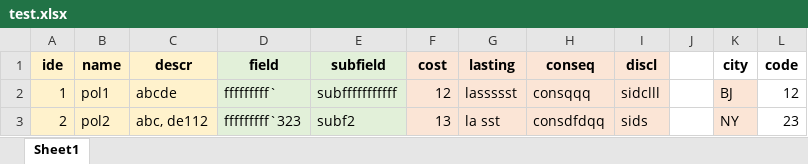
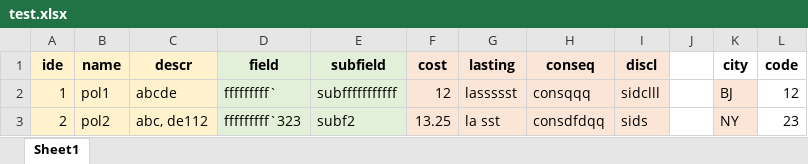
Before and after one commit to XDzzzzzZyq/JSONGenerator, an Excel workbook: example/test.xlsx, sheet Sheet1, drawn as a sheet; values as stored, in another font and other column widths than the file's, no borders; the diff names each change by its address in the sheet, - before the commit and + after, or states it on an @@ line.

```diff
--- a/example/test.xlsx (sheet Sheet1)
+++ b/example/test.xlsx (sheet Sheet1)
-F3 (cost): 13
+F3 (cost): 13.25
```
Also changed, not shown: 3 other files.
